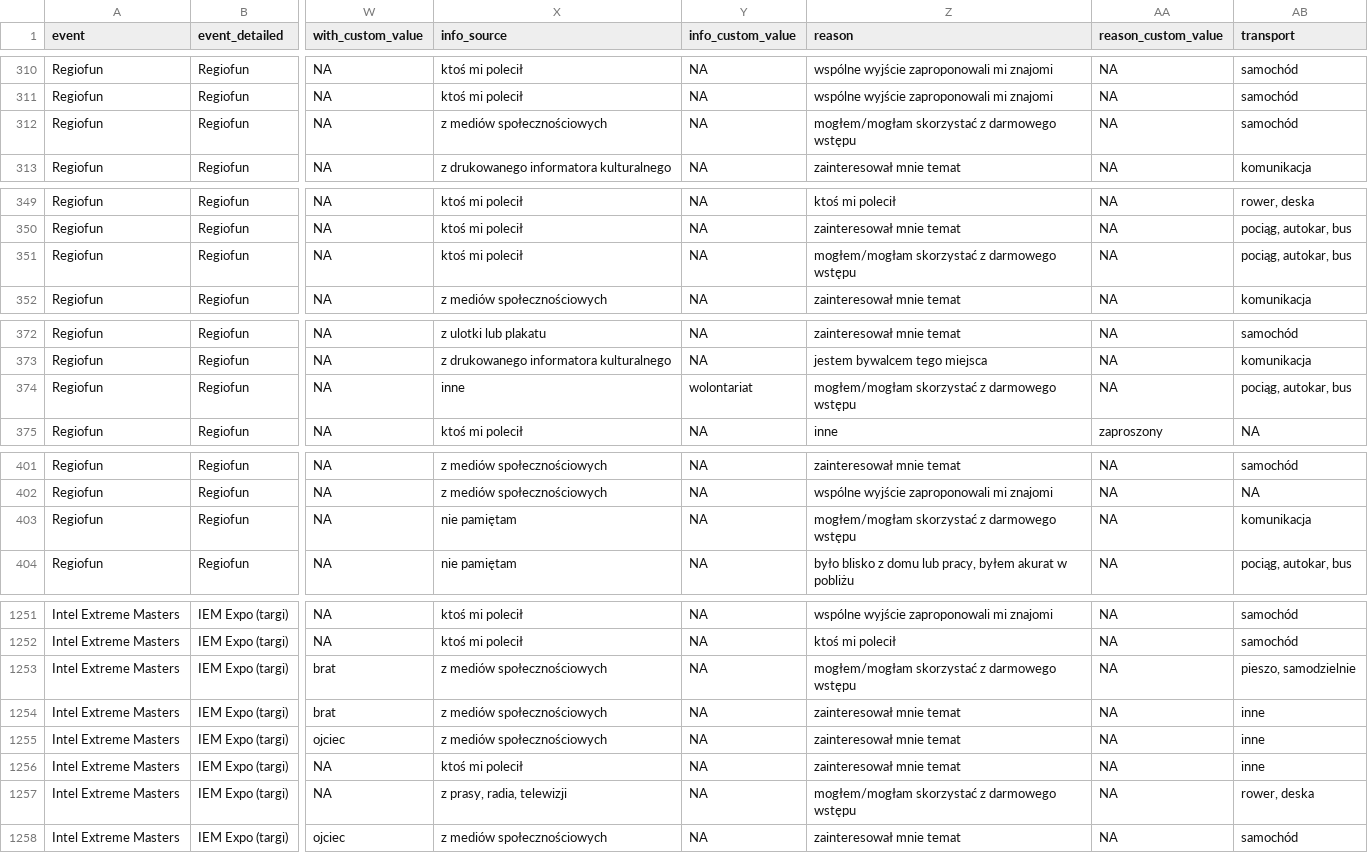
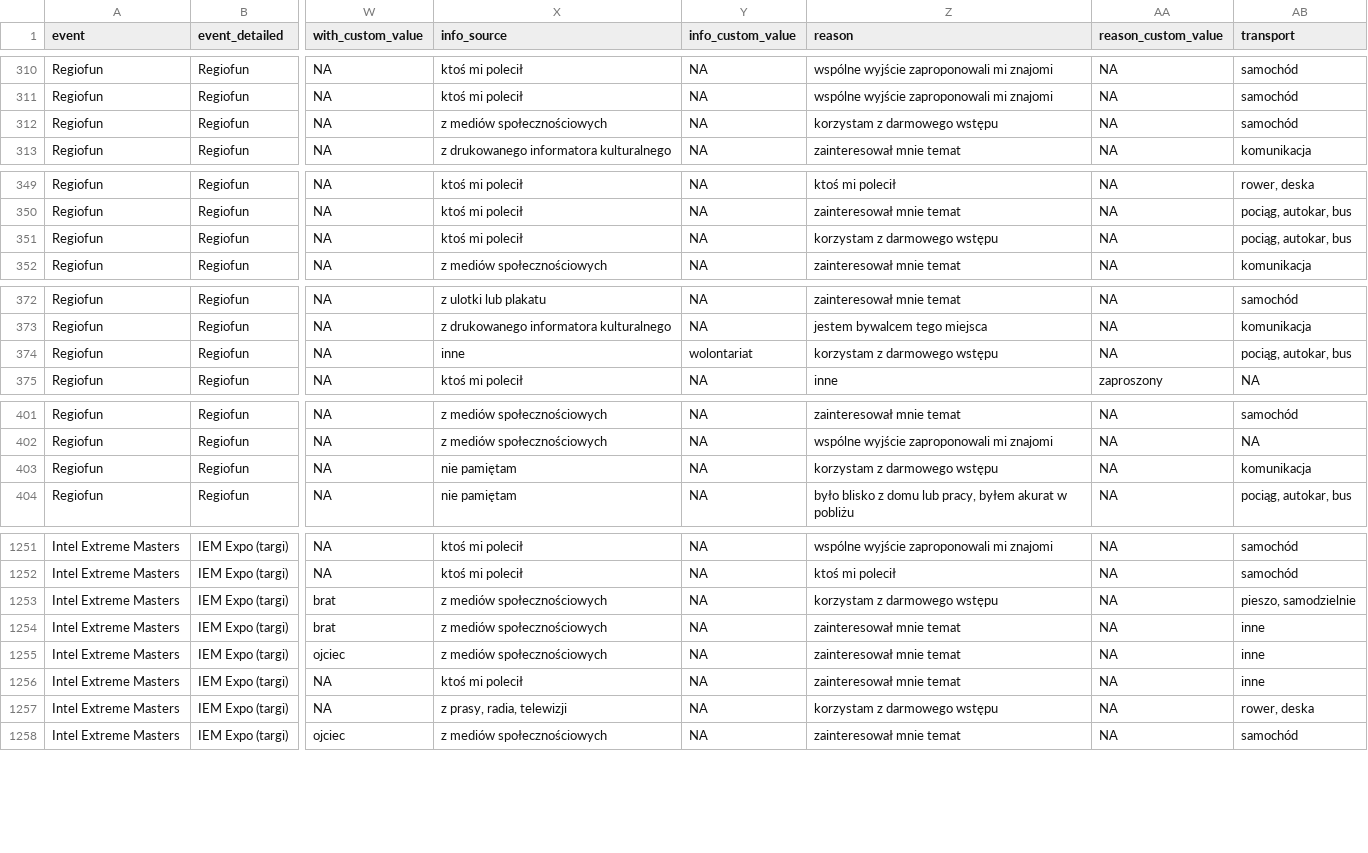
Before and after one commit to medialabkato/katowice-culture-survey, a CSV file: survey-data.csv, drawn as a sheet; only a part is shown, gaps mark what is left out; the diff covers the shown part only; the diff names each change by its address in the sheet, - before the commit and + after, or states it on an @@ line.

```diff
--- a/survey-data.csv
+++ b/survey-data.csv
-Z312 (reason): mogłem/mogłam skorzystać z darmowego wstępu
+Z312 (reason): korzystam z darmowego wstępu
-Z351 (reason): mogłem/mogłam skorzystać z darmowego wstępu
+Z351 (reason): korzystam z darmowego wstępu
-Z374 (reason): mogłem/mogłam skorzystać z darmowego wstępu
+Z374 (reason): korzystam z darmowego wstępu
-Z403 (reason): mogłem/mogłam skorzystać z darmowego wstępu
+Z403 (reason): korzystam z darmowego wstępu
-Z1253 (reason): mogłem/mogłam skorzystać z darmowego wstępu
+Z1253 (reason): korzystam z darmowego wstępu
-Z1257 (reason): mogłem/mogłam skorzystać z darmowego wstępu
+Z1257 (reason): korzystam z darmowego wstępu
```
Also changed, not shown: 48 edited cells elsewhere in this file.
